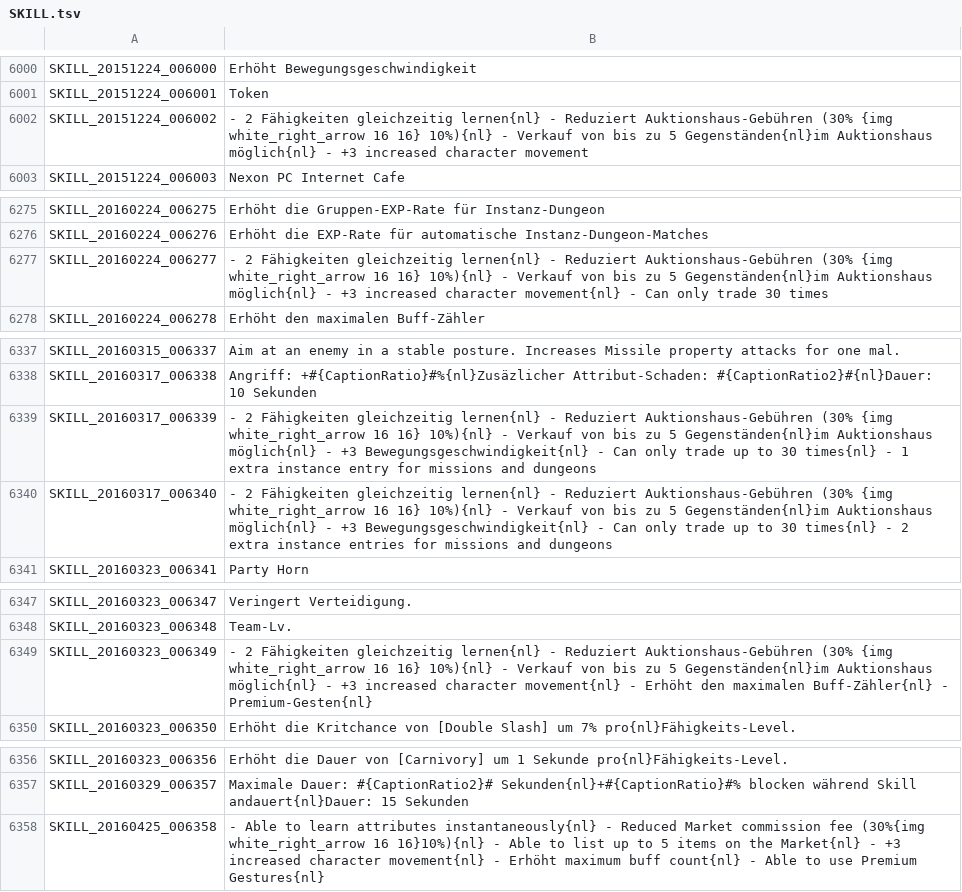
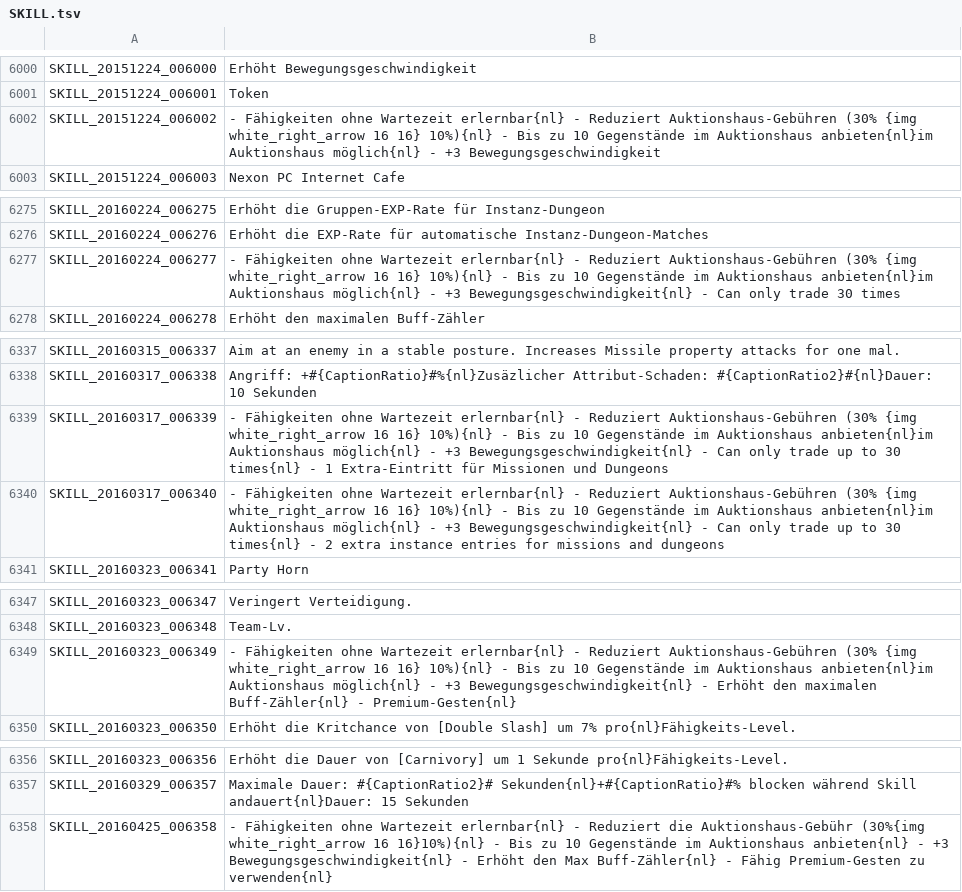
Before and after one commit to Triky313/TreeOfSavior-GermanTranslation, a TSV file: SKILL.tsv, drawn as a sheet; only a part is shown, gaps mark what is left out.

```diff
--- a/SKILL.tsv
+++ b/SKILL.tsv
@@ -6001,3 +6001,3 @@ SKILL_20151224_006000	Erhöht Bewegungsgeschwindigkeit
 SKILL_20151224_006001	Token
-SKILL_20151224_006002	 - 2 Fähigkeiten gleichzeitig lernen{nl} - Reduziert Auktionshaus-Gebühren (30% {img white_right_arrow 16 16} 10%){nl} - Verkauf von bis zu 5 Gegenständen{nl}im Auktionshaus möglich{nl} - +3 increased character movement
+SKILL_20151224_006002	 - Fähigkeiten ohne Wartezeit erlernbar{nl} - Reduziert Auktionshaus-Gebühren (30% {img white_right_arrow 16 16} 10%){nl} - Bis zu 10 Gegenstände im Auktionshaus anbieten{nl}im Auktionshaus möglich{nl} - +3 Bewegungsgeschwindigkeit
 SKILL_20151224_006003	Nexon PC Internet Cafe
@@ -6276,3 +6276,3 @@ SKILL_20160224_006275	Erhöht die Gruppen-EXP-Rate für Instanz-Dungeon
 SKILL_20160224_006276	Erhöht die EXP-Rate für automatische Instanz-Dungeon-Matches
-SKILL_20160224_006277	 - 2 Fähigkeiten gleichzeitig lernen{nl} - Reduziert Auktionshaus-Gebühren (30% {img white_right_arrow 16 16} 10%){nl} - Verkauf von bis zu 5 Gegenständen{nl}im Auktionshaus möglich{nl} - +3 increased character movement{nl} - Can only trade 30 times
+SKILL_20160224_006277	 - Fähigkeiten ohne Wartezeit erlernbar{nl} - Reduziert Auktionshaus-Gebühren (30% {img white_right_arrow 16 16} 10%){nl} - Bis zu 10 Gegenstände im Auktionshaus anbieten{nl}im Auktionshaus möglich{nl} - +3 Bewegungsgeschwindigkeit{nl} - Can only trade 30 times
 SKILL_20160224_006278	Erhöht den maximalen Buff-Zähler
@@ -6338,4 +6338,4 @@ SKILL_20160315_006337	Aim at an enemy in a stable posture. Increases Missile pro
 SKILL_20160317_006338	Angriff: +#{CaptionRatio}#%{nl}Zusäzlicher Attribut-Schaden: #{CaptionRatio2}#{nl}Dauer: 10 Sekunden
-SKILL_20160317_006339	- 2 Fähigkeiten gleichzeitig lernen{nl} - Reduziert Auktionshaus-Gebühren (30% {img white_right_arrow 16 16} 10%){nl} - Verkauf von bis zu 5 Gegenständen{nl}im Auktionshaus möglich{nl} - +3 Bewegungsgeschwindigkeit{nl} - Can only trade up to 30 times{nl} - 1 extra instance entry for missions and dungeons
-SKILL_20160317_006340	- 2 Fähigkeiten gleichzeitig lernen{nl} - Reduziert Auktionshaus-Gebühren (30% {img white_right_arrow 16 16} 10%){nl} - Verkauf von bis zu 5 Gegenständen{nl}im Auktionshaus möglich{nl} - +3 Bewegungsgeschwindigkeit{nl} - Can only trade up to 30 times{nl} - 2 extra instance entries for missions and dungeons
+SKILL_20160317_006339	- Fähigkeiten ohne Wartezeit erlernbar{nl} - Reduziert Auktionshaus-Gebühren (30% {img white_right_arrow 16 16} 10%){nl} - Bis zu 10 Gegenstände im Auktionshaus anbieten{nl}im Auktionshaus möglich{nl} - +3 Bewegungsgeschwindigkeit{nl} - Can only trade up to 30 times{nl} - 1 Extra-Eintritt für Missionen und Dungeons
+SKILL_20160317_006340	- Fähigkeiten ohne Wartezeit erlernbar{nl} - Reduziert Auktionshaus-Gebühren (30% {img white_right_arrow 16 16} 10%){nl} - Bis zu 10 Gegenstände im Auktionshaus anbieten{nl}im Auktionshaus möglich{nl} - +3 Bewegungsgeschwindigkeit{nl} - Can only trade up to 30 times{nl} - 2 extra instance entries for missions and dungeons
 SKILL_20160323_006341	Party Horn
@@ -6348,3 +6348,3 @@ SKILL_20160323_006347	Veringert Verteidigung.
 SKILL_20160323_006348	Team-Lv.
-SKILL_20160323_006349	 - 2 Fähigkeiten gleichzeitig lernen{nl} - Reduziert Auktionshaus-Gebühren (30% {img white_right_arrow 16 16} 10%){nl} - Verkauf von bis zu 5 Gegenständen{nl}im Auktionshaus möglich{nl} - +3 increased character movement{nl} - Erhöht den maximalen Buff-Zähler{nl} - Premium-Gesten{nl}
+SKILL_20160323_006349	 - Fähigkeiten ohne Wartezeit erlernbar{nl} - Reduziert Auktionshaus-Gebühren (30% {img white_right_arrow 16 16} 10%){nl} - Bis zu 10 Gegenstände im Auktionshaus anbieten{nl}im Auktionshaus möglich{nl} - +3 Bewegungsgeschwindigkeit{nl} - Erhöht den maximalen Buff-Zähler{nl} - Premium-Gesten{nl}
 SKILL_20160323_006350	Erhöht die Kritchance von [Double Slash] um 7% pro{nl}Fähigkeits-Level.
@@ -6357,2 +6357,2 @@ SKILL_20160323_006356	Erhöht die Dauer von [Carnivory] um 1 Sekunde pro{nl}Fäh
 SKILL_20160329_006357	Maximale Dauer: #{CaptionRatio2}# Sekunden{nl}+#{CaptionRatio}#% blocken während Skill andauert{nl}Dauer: 15 Sekunden
-SKILL_20160425_006358	 - Able to learn attributes instantaneously{nl} - Reduced Market commission fee (30%{img white_right_arrow 16 16}10%){nl} - Able to list up to 5 items on the Market{nl} - +3 increased character movement{nl} - Erhöht maximum buff count{nl} - Able to use Premium Gestures{nl}
+SKILL_20160425_006358	 - Fähigkeiten ohne Wartezeit erlernbar{nl} - Reduziert die Auktionshaus-Gebühr (30%{img white_right_arrow 16 16}10%){nl} - Bis zu 10 Gegenstände im Auktionshaus anbieten{nl} - +3 Bewegungsgeschwindigkeit{nl} - Erhöht den Max Buff-Zähler{nl} - Fähig Premium-Gesten zu verwenden{nl}
```
Also changed, not shown: INTL.tsv, ITEM.tsv, 3 other files.
